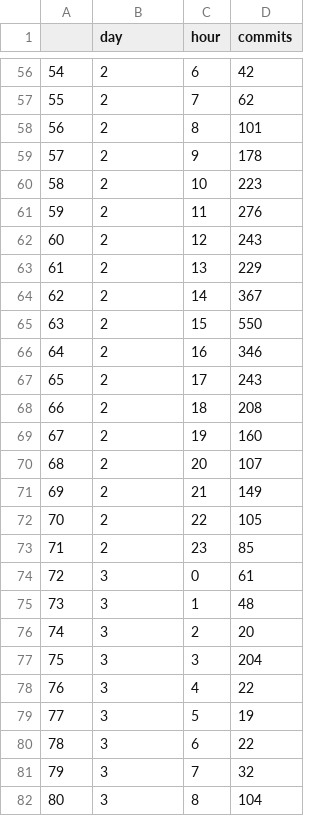
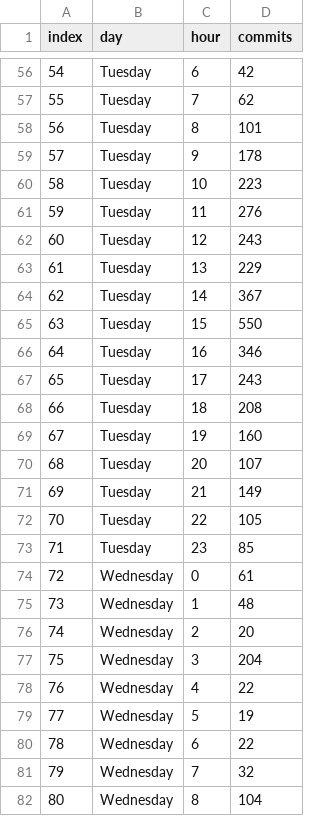
Before and after one commit to cjiaen/Git-Visualiztion, a CSV file: project1/qn2_rawdata.csv, drawn as a sheet; only a part is shown, gaps mark what is left out; the diff covers the shown part only.

```diff
--- a/project1/qn2_rawdata.csv
+++ b/project1/qn2_rawdata.csv
@@ -1 +1 @@
-,day,hour,commits
+index,day,hour,commits
@@ -56,27 +56,27 @@
-54,2,6,42
-55,2,7,62
-56,2,8,101
-57,2,9,178
-58,2,10,223
-59,2,11,276
-60,2,12,243
-61,2,13,229
-62,2,14,367
-63,2,15,550
-64,2,16,346
-65,2,17,243
-66,2,18,208
-67,2,19,160
-68,2,20,107
-69,2,21,149
-70,2,22,105
-71,2,23,85
-72,3,0,61
-73,3,1,48
-74,3,2,20
-75,3,3,204
-76,3,4,22
-77,3,5,19
-78,3,6,22
-79,3,7,32
-80,3,8,104
+54,Tuesday,6,42
+55,Tuesday,7,62
+56,Tuesday,8,101
+57,Tuesday,9,178
+58,Tuesday,10,223
+59,Tuesday,11,276
+60,Tuesday,12,243
+61,Tuesday,13,229
+62,Tuesday,14,367
+63,Tuesday,15,550
+64,Tuesday,16,346
+65,Tuesday,17,243
+66,Tuesday,18,208
+67,Tuesday,19,160
+68,Tuesday,20,107
+69,Tuesday,21,149
+70,Tuesday,22,105
+71,Tuesday,23,85
+72,Wednesday,0,61
+73,Wednesday,1,48
+74,Wednesday,2,20
+75,Wednesday,3,204
+76,Wednesday,4,22
+77,Wednesday,5,19
+78,Wednesday,6,22
+79,Wednesday,7,32
+80,Wednesday,8,104
```
Also changed, not shown: 141 edited cells elsewhere in this file, project1/qn1_rawdata.csv, project1/qn3_rawdata.csv.
